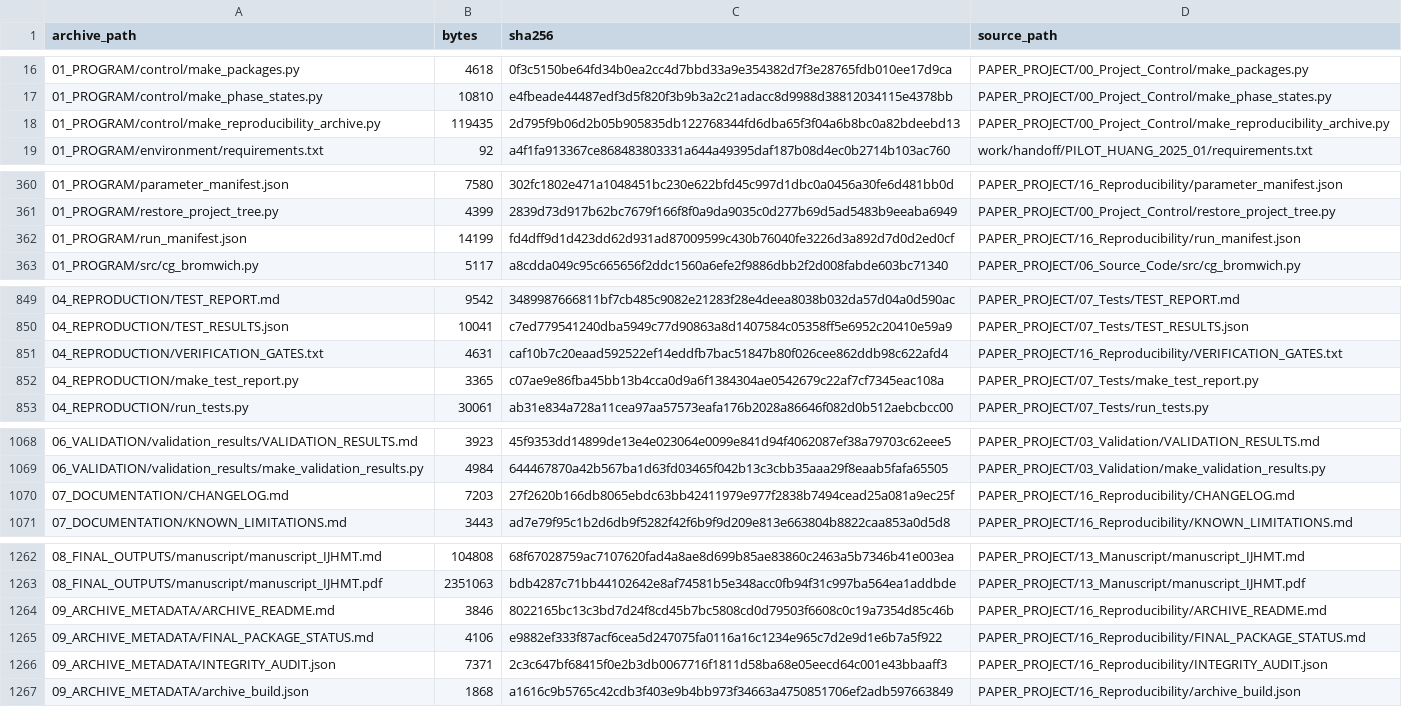
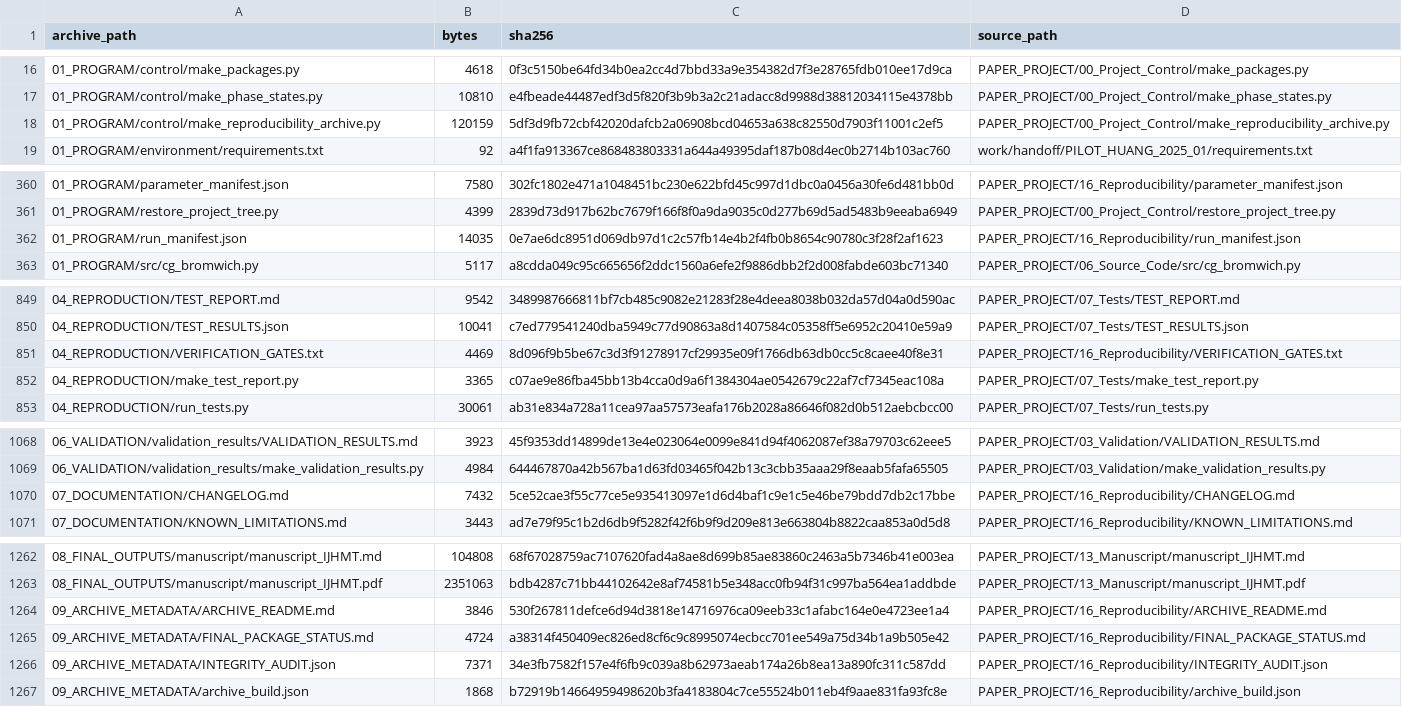
Before and after one commit to vipin-oss/le, a CSV file: PAPER_PROJECT/16_Reproducibility/file_manifest_sha256.csv, drawn as a sheet; only a part is shown, gaps mark what is left out; the diff covers the shown part only.

Commit message:
Phase 11: final archive (1,268 files) and deposit (650 files) re-recorded with derived-file accounting
Co-authored-by: arena-agent <297053741+arena-agent@users.noreply.github.com>

```diff
--- a/PAPER_PROJECT/16_Reproducibility/file_manifest_sha256.csv
+++ b/PAPER_PROJECT/16_Reproducibility/file_manifest_sha256.csv
@@ -17,3 +17,3 @@ archive_path,bytes,sha256,source_path
 01_PROGRAM/control/make_phase_states.py,10810,e4fbeade44487edf3d5f820f3b9b3a2c21adacc8d9988d38812034115e4378bb,PAPER_PROJECT/00_Project_Control/make_phase_states.py
-01_PROGRAM/control/make_reproducibility_archive.py,119435,2d795f9b06d2b05b905835db122768344fd6dba65f3f04a6b8bc0a82bdeebd13,PAPER_PROJECT/00_Project_Control/make_reproducibility_archive.py
+01_PROGRAM/control/make_reproducibility_archive.py,120159,5df3d9fb72cbf42020dafcb2a06908bcd04653a638c82550d7903f11001c2ef5,PAPER_PROJECT/00_Project_Control/make_reproducibility_archive.py
 01_PROGRAM/environment/requirements.txt,92,a4f1fa913367ce868483803331a644a49395daf187b08d4ec0b2714b103ac760,work/handoff/PILOT_HUANG_2025_01/requirements.txt
@@ -361,3 +361,3 @@ archive_path,bytes,sha256,source_path
 01_PROGRAM/restore_project_tree.py,4399,2839d73d917b62bc7679f166f8f0a9da9035c0d277b69d5ad5483b9eeaba6949,PAPER_PROJECT/00_Project_Control/restore_project_tree.py
-01_PROGRAM/run_manifest.json,14199,fd4dff9d1d423dd62d931ad87009599c430b76040fe3226d3a892d7d0d2ed0cf,PAPER_PROJECT/16_Reproducibility/run_manifest.json
+01_PROGRAM/run_manifest.json,14035,0e7ae6dc8951d069db97d1c2c57fb14e4b2f4fb0b8654c90780c3f28f2af1623,PAPER_PROJECT/16_Reproducibility/run_manifest.json
 01_PROGRAM/src/cg_bromwich.py,5117,a8cdda049c95c665656f2ddc1560a6efe2f9886dbb2f2d008fabde603bc71340,PAPER_PROJECT/06_Source_Code/src/cg_bromwich.py
@@ -850,3 +850,3 @@ archive_path,bytes,sha256,source_path
 04_REPRODUCTION/TEST_RESULTS.json,10041,c7ed779541240dba5949c77d90863a8d1407584c05358ff5e6952c20410e59a9,PAPER_PROJECT/07_Tests/TEST_RESULTS.json
-04_REPRODUCTION/VERIFICATION_GATES.txt,4631,caf10b7c20eaad592522ef14eddfb7bac51847b80f026cee862ddb98c622afd4,PAPER_PROJECT/16_Reproducibility/VERIFICATION_GATES.txt
+04_REPRODUCTION/VERIFICATION_GATES.txt,4469,8d096f9b5be67c3d3f91278917cf29935e09f1766db63db0cc5c8caee40f8e31,PAPER_PROJECT/16_Reproducibility/VERIFICATION_GATES.txt
 04_REPRODUCTION/make_test_report.py,3365,c07ae9e86fba45bb13b4cca0d9a6f1384304ae0542679c22af7cf7345eac108a,PAPER_PROJECT/07_Tests/make_test_report.py
@@ -1069,3 +1069,3 @@ archive_path,bytes,sha256,source_path
 06_VALIDATION/validation_results/make_validation_results.py,4984,644467870a42b567ba1d63fd03465f042b13c3cbb35aaa29f8eaab5fafa65505,PAPER_PROJECT/03_Validation/make_validation_results.py
-07_DOCUMENTATION/CHANGELOG.md,7203,27f2620b166db8065ebdc63bb42411979e977f2838b7494cead25a081a9ec25f,PAPER_PROJECT/16_Reproducibility/CHANGELOG.md
+07_DOCUMENTATION/CHANGELOG.md,7432,5ce52cae3f55c77ce5e935413097e1d6d4baf1c9e1c5e46be79bdd7db2c17bbe,PAPER_PROJECT/16_Reproducibility/CHANGELOG.md
 07_DOCUMENTATION/KNOWN_LIMITATIONS.md,3443,ad7e79f95c1b2d6db9f5282f42f6b9f9d209e813e663804b8822caa853a0d5d8,PAPER_PROJECT/16_Reproducibility/KNOWN_LIMITATIONS.md
@@ -1263,5 +1263,5 @@ archive_path,bytes,sha256,source_path
 08_FINAL_OUTPUTS/manuscript/manuscript_IJHMT.pdf,2351063,bdb4287c71bb44102642e8af74581b5e348acc0fb94f31c997ba564ea1addbde,PAPER_PROJECT/13_Manuscript/manuscript_IJHMT.pdf
-09_ARCHIVE_METADATA/ARCHIVE_README.md,3846,8022165bc13c3bd7d24f8cd45b7bc5808cd0d79503f6608c0c19a7354d85c46b,PAPER_PROJECT/16_Reproducibility/ARCHIVE_README.md
-09_ARCHIVE_METADATA/FINAL_PACKAGE_STATUS.md,4106,e9882ef333f87acf6cea5d247075fa0116a16c1234e965c7d2e9d1e6b7a5f922,PAPER_PROJECT/16_Reproducibility/FINAL_PACKAGE_STATUS.md
-09_ARCHIVE_METADATA/INTEGRITY_AUDIT.json,7371,2c3c647bf68415f0e2b3db0067716f1811d58ba68e05eecd64c001e43bbaaff3,PAPER_PROJECT/16_Reproducibility/INTEGRITY_AUDIT.json
-09_ARCHIVE_METADATA/archive_build.json,1868,a1616c9b5765c42cdb3f403e9b4bb973f34663a4750851706ef2adb597663849,PAPER_PROJECT/16_Reproducibility/archive_build.json
+09_ARCHIVE_METADATA/ARCHIVE_README.md,3846,530f267811defce6d94d3818e14716976ca09eeb33c1afabc164e0e4723ee1a4,PAPER_PROJECT/16_Reproducibility/ARCHIVE_README.md
+09_ARCHIVE_METADATA/FINAL_PACKAGE_STATUS.md,4724,a38314f450409ec826ed8cf6c9c8995074ecbcc701ee549a75d34b1a9b505e42,PAPER_PROJECT/16_Reproducibility/FINAL_PACKAGE_STATUS.md
+09_ARCHIVE_METADATA/INTEGRITY_AUDIT.json,7371,34e3fb7582f157e4f6fb9c039a8b62973aeab174a26b8ea13a890fc311c587dd,PAPER_PROJECT/16_Reproducibility/INTEGRITY_AUDIT.json
+09_ARCHIVE_METADATA/archive_build.json,1868,b72919b14664959498620b3fa4183804c7ce55524b011eb4f9aae831fa93fc8e,PAPER_PROJECT/16_Reproducibility/archive_build.json
```
Also changed, not shown: 1 edited cell elsewhere in this file, 10 other files.
